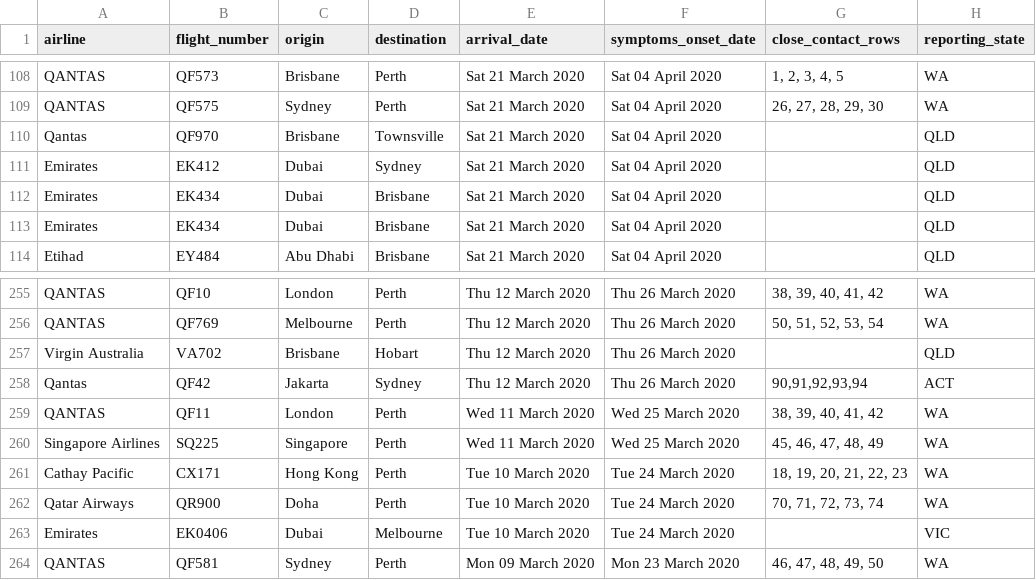
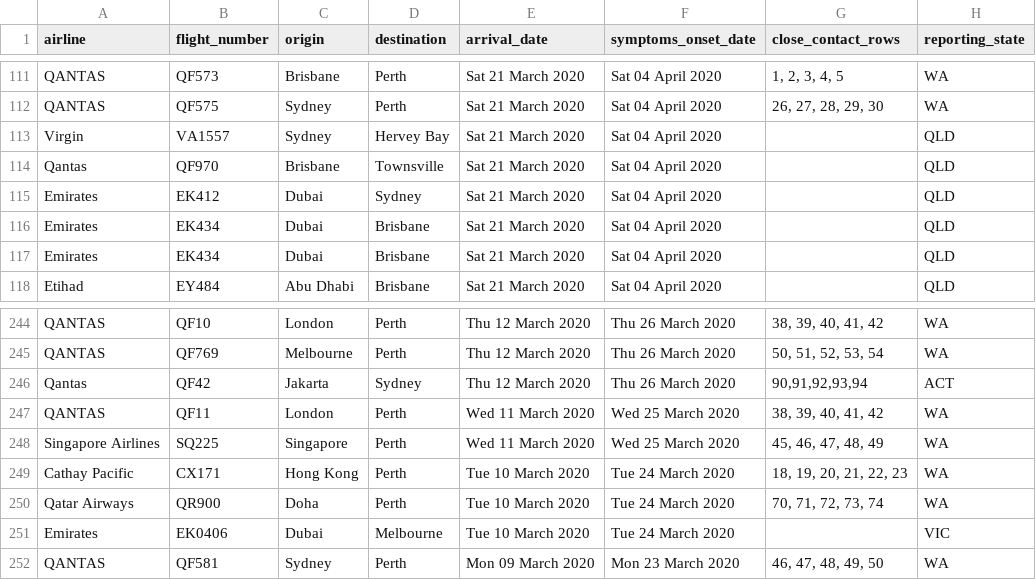
Before and after one commit to bazickoff/covid19-aus-flights-scraper, a CSV file: flight_data/all/latest.csv, drawn as a sheet; only a part is shown, gaps mark what is left out; the diff covers the shown part only.

```diff
--- a/flight_data/all/latest.csv
+++ b/flight_data/all/latest.csv
@@ -109,2 +112,3 @@ QANTAS,QF573,Brisbane,Perth,Sat 21 March 2020,Sat 04 April 2020,"1, 2, 3, 4, 5",
 QANTAS,QF575,Sydney,Perth,Sat 21 March 2020,Sat 04 April 2020,"26, 27, 28, 29, 30",WA
+Virgin,VA1557,Sydney,Hervey Bay,Sat 21 March 2020,Sat 04 April 2020,,QLD
 Qantas,QF970,Brisbane,Townsville,Sat 21 March 2020,Sat 04 April 2020,,QLD
@@ -256,3 +245,2 @@ QANTAS,QF10,London,Perth,Thu 12 March 2020,Thu 26 March 2020,"38, 39, 40, 41, 42
 QANTAS,QF769,Melbourne,Perth,Thu 12 March 2020,Thu 26 March 2020,"50, 51, 52, 53, 54",WA
-Virgin Australia,VA702,Brisbane,Hobart,Thu 12 March 2020,Thu 26 March 2020,,QLD
 Qantas,QF42,Jakarta,Sydney,Thu 12 March 2020,Thu 26 March 2020,"90,91,92,93,94",ACT
```
Also changed, not shown: 3 added rows and 15 removed rows elsewhere in this file, 1 other file.
